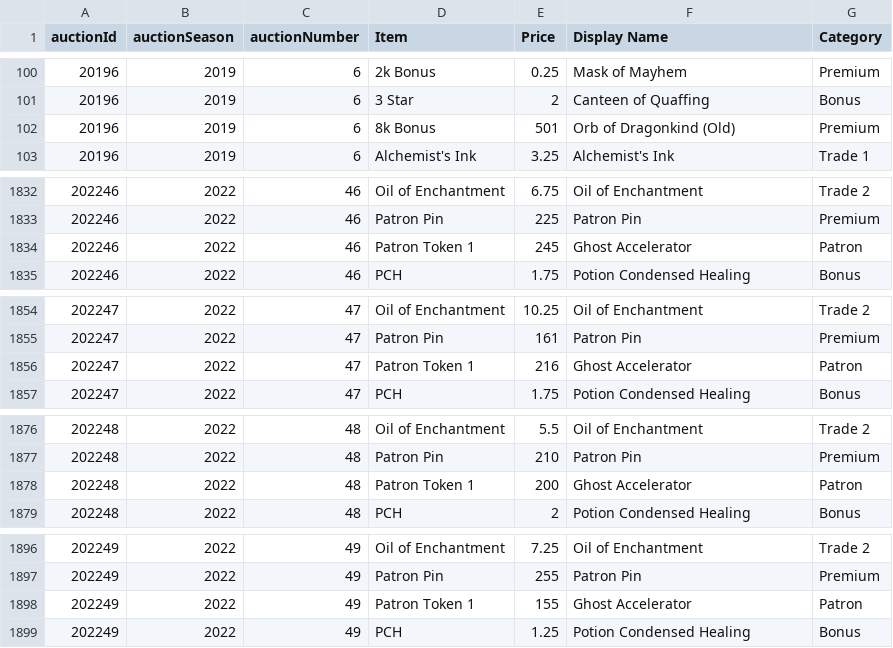
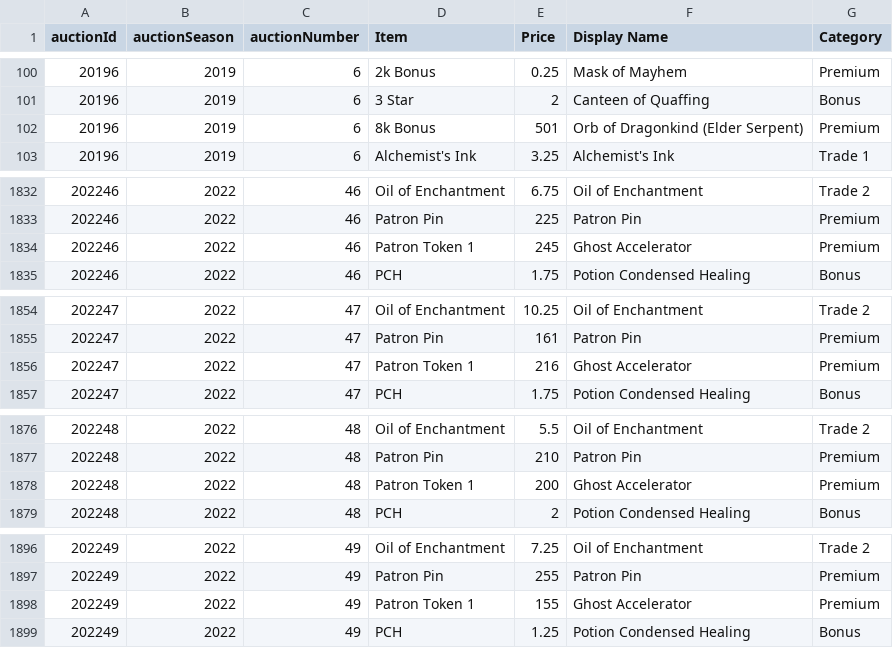
Before and after one commit to mjdomask-jpg/trueDungeonAuctionPrices, a CSV file: public/data/prices.csv, drawn as a sheet; only a part is shown, gaps mark what is left out; the diff covers the shown part only.

```diff
--- a/public/data/prices.csv
+++ b/public/data/prices.csv
@@ -101,3 +101,3 @@
 20196,2019,6,3 Star,2,Canteen of Quaffing,Bonus
-20196,2019,6,8k Bonus,501,Orb of Dragonkind (Old),Premium
+20196,2019,6,8k Bonus,501,Orb of Dragonkind (Elder Serpent),Premium
 20196,2019,6,Alchemist's Ink,3.25,Alchemist's Ink,Trade 1
@@ -1833,3 +1833,3 @@
 202246,2022,46,Patron Pin,225,Patron Pin,Premium
-202246,2022,46,Patron Token 1,245,Ghost Accelerator,Patron
+202246,2022,46,Patron Token 1,245,Ghost Accelerator,Premium
 202246,2022,46,PCH,1.75,Potion Condensed Healing,Bonus
@@ -1855,3 +1855,3 @@
 202247,2022,47,Patron Pin,161,Patron Pin,Premium
-202247,2022,47,Patron Token 1,216,Ghost Accelerator,Patron
+202247,2022,47,Patron Token 1,216,Ghost Accelerator,Premium
 202247,2022,47,PCH,1.75,Potion Condensed Healing,Bonus
@@ -1877,3 +1877,3 @@
 202248,2022,48,Patron Pin,210,Patron Pin,Premium
-202248,2022,48,Patron Token 1,200,Ghost Accelerator,Patron
+202248,2022,48,Patron Token 1,200,Ghost Accelerator,Premium
 202248,2022,48,PCH,2,Potion Condensed Healing,Bonus
@@ -1897,3 +1897,3 @@
 202249,2022,49,Patron Pin,255,Patron Pin,Premium
-202249,2022,49,Patron Token 1,155,Ghost Accelerator,Patron
+202249,2022,49,Patron Token 1,155,Ghost Accelerator,Premium
 202249,2022,49,PCH,1.25,Potion Condensed Healing,Bonus
```
Also changed, not shown: 21 edited cells elsewhere in this file, public/data/offAuctionPrices.csv, public/data/tokenMetadata.csv, 6 other files.
